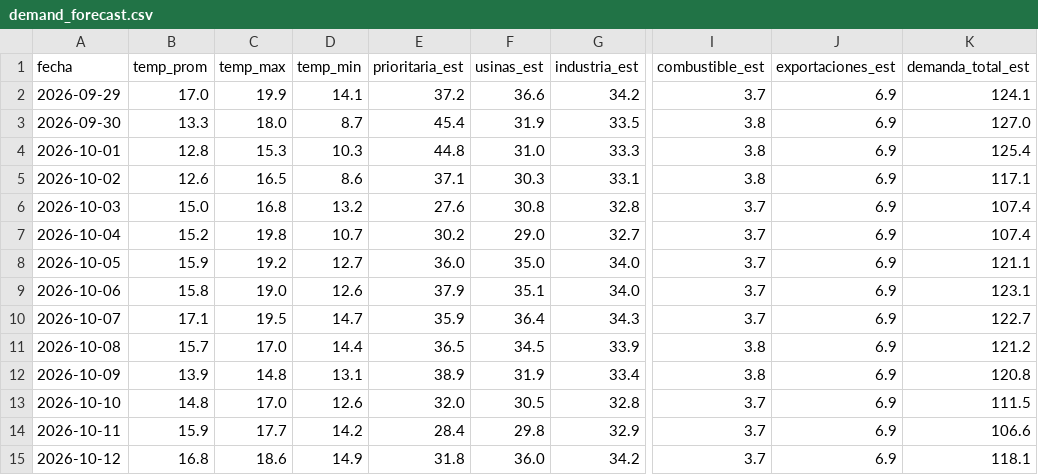
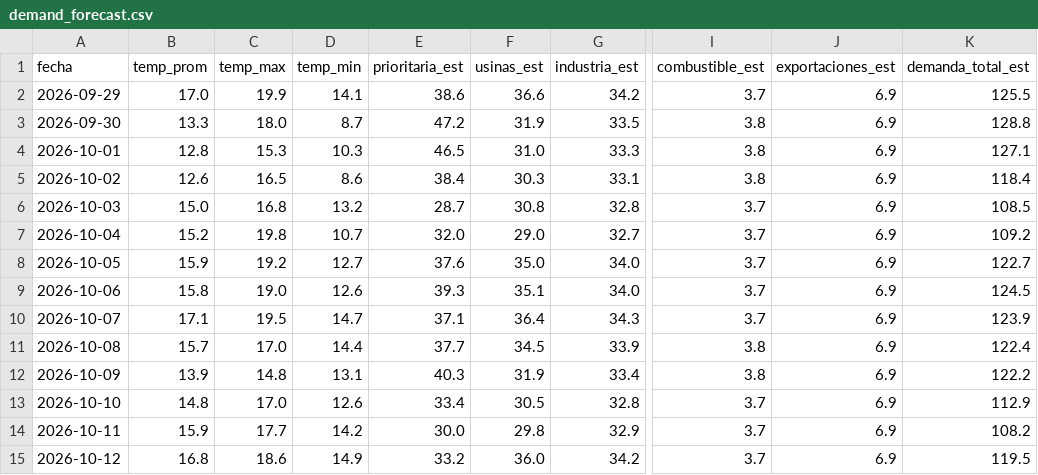
Before and after one commit to RodrigoManassero/estado-sistema-gas-rodrigo, a CSV file: public/data/demand_forecast.csv, drawn as a sheet; only a part is shown, gaps mark what is left out; the diff names each change by its address in the sheet, - before the commit and + after, or states it on an @@ line.

```diff
--- a/public/data/demand_forecast.csv
+++ b/public/data/demand_forecast.csv
-E2 (prioritaria_est): 37.2
+E2 (prioritaria_est): 38.6
-K2 (demanda_total_est): 124.1
+K2 (demanda_total_est): 125.5
-E3 (prioritaria_est): 45.4
+E3 (prioritaria_est): 47.2
-K3 (demanda_total_est): 127.0
+K3 (demanda_total_est): 128.8
-E4 (prioritaria_est): 44.8
+E4 (prioritaria_est): 46.5
-K4 (demanda_total_est): 125.4
+K4 (demanda_total_est): 127.1
-E5 (prioritaria_est): 37.1
+E5 (prioritaria_est): 38.4
-K5 (demanda_total_est): 117.1
+K5 (demanda_total_est): 118.4
-E6 (prioritaria_est): 27.6
+E6 (prioritaria_est): 28.7
-K6 (demanda_total_est): 107.4
+K6 (demanda_total_est): 108.5
-E7 (prioritaria_est): 30.2
+E7 (prioritaria_est): 32.0
-K7 (demanda_total_est): 107.4
+K7 (demanda_total_est): 109.2
-E8 (prioritaria_est): 36.0
+E8 (prioritaria_est): 37.6
-K8 (demanda_total_est): 121.1
+K8 (demanda_total_est): 122.7
-E9 (prioritaria_est): 37.9
+E9 (prioritaria_est): 39.3
-K9 (demanda_total_est): 123.1
+K9 (demanda_total_est): 124.5
-E10 (prioritaria_est): 35.9
+E10 (prioritaria_est): 37.1
-K10 (demanda_total_est): 122.7
+K10 (demanda_total_est): 123.9
-E11 (prioritaria_est): 36.5
+E11 (prioritaria_est): 37.7
-K11 (demanda_total_est): 121.2
+K11 (demanda_total_est): 122.4
-E12 (prioritaria_est): 38.9
+E12 (prioritaria_est): 40.3
-K12 (demanda_total_est): 120.8
+K12 (demanda_total_est): 122.2
-E13 (prioritaria_est): 32.0
+E13 (prioritaria_est): 33.4
-K13 (demanda_total_est): 111.5
+K13 (demanda_total_est): 112.9
-E14 (prioritaria_est): 28.4
+E14 (prioritaria_est): 30.0
-K14 (demanda_total_est): 106.6
+K14 (demanda_total_est): 108.2
-E15 (prioritaria_est): 31.8
+E15 (prioritaria_est): 33.2
-K15 (demanda_total_est): 118.1
+K15 (demanda_total_est): 119.5
```
Also changed, not shown: public/data/comments.csv, public/data/daily.csv, 20 other files.
